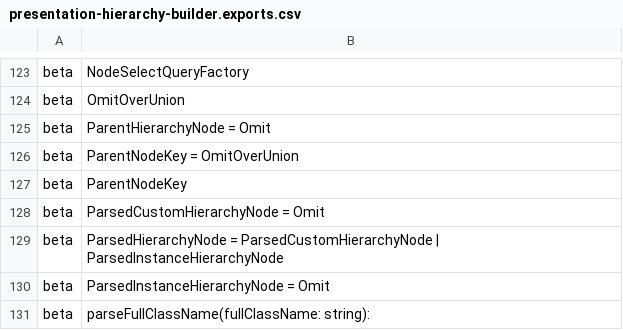
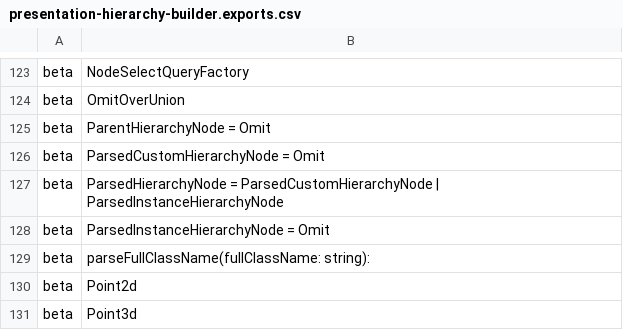
Before and after one commit to iTwin/presentation, a CSV file: packages/hierarchy-builder/api/presentation-hierarchy-builder.exports.csv, drawn as a sheet; only a part is shown, gaps mark what is left out; the shorter side is filled out with more unchanged rows; the diff names each change by its address in the sheet, - before the commit and + after, or states it on an @@ line.

Commit message:
`ParentNodeKey` is now unnecessary

```diff
--- a/packages/hierarchy-builder/api/presentation-hierarchy-builder.exports.csv
+++ b/packages/hierarchy-builder/api/presentation-hierarchy-builder.exports.csv
-row 126: beta | ParentNodeKey = OmitOverUnion
-row 127: beta | ParentNodeKey
```
Also changed, not shown: 5 other files.
